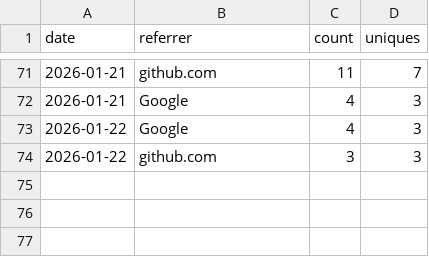
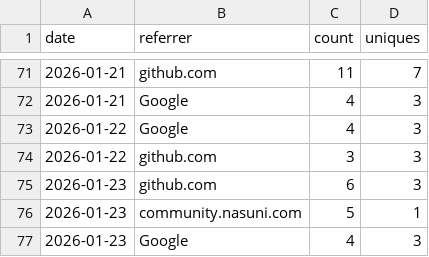
Before and after one commit to nasuni-labs/local-nasuni-management-mcp-server, a CSV file: data/traffic_referrers.csv, drawn as a sheet; only a part is shown, gaps mark what is left out; the diff names each change by its address in the sheet, - before the commit and + after, or states it on an @@ line.

```diff
--- a/data/traffic_referrers.csv
+++ b/data/traffic_referrers.csv
+row 75: 2026-01-23 | github.com | 6 | 3
+row 76: 2026-01-23 | community.nasuni.com | 5 | 1
+row 77: 2026-01-23 | Google | 4 | 3
```
Also changed, not shown: data/traffic_clones.csv, data/traffic_paths.csv, 1 other file.
